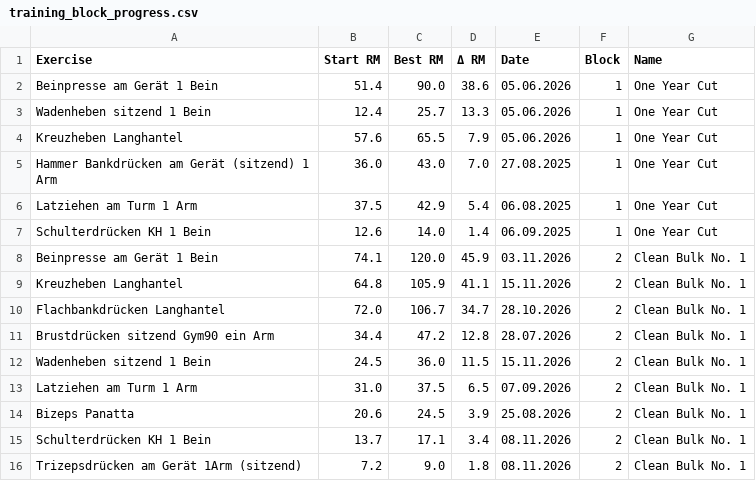
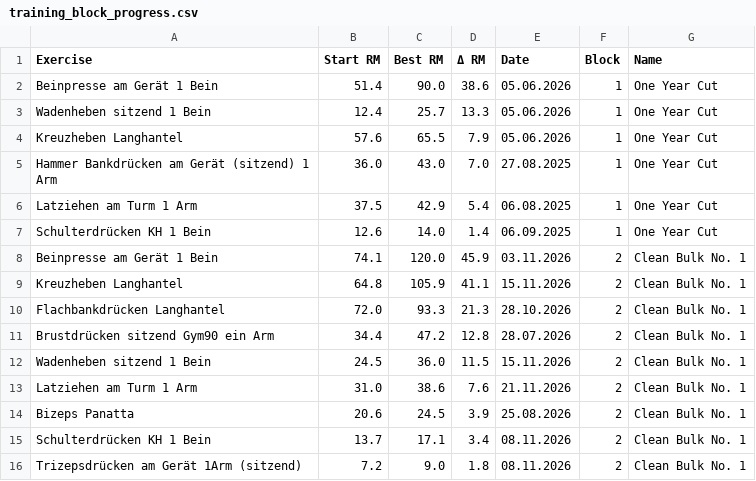
Before and after one commit to fitness-dashboard/fitness-dashboard, a CSV file: training_block_progress.csv, drawn as a sheet.

```diff
--- a/training_block_progress.csv
+++ b/training_block_progress.csv
@@ -9,6 +9,6 @@ Beinpresse am Gerät 1 Bein,74.1,120.0,45.9,03.11.2026,2,Clean Bulk No. 1
 Kreuzheben Langhantel,64.8,105.9,41.1,15.11.2026,2,Clean Bulk No. 1
-Flachbankdrücken Langhantel,72.0,106.7,34.7,28.10.2026,2,Clean Bulk No. 1
+Flachbankdrücken Langhantel,72.0,93.3,21.3,28.10.2026,2,Clean Bulk No. 1
 Brustdrücken sitzend Gym90 ein Arm,34.4,47.2,12.8,28.07.2026,2,Clean Bulk No. 1
 Wadenheben sitzend 1 Bein,24.5,36.0,11.5,15.11.2026,2,Clean Bulk No. 1
-Latziehen am Turm 1 Arm,31.0,37.5,6.5,07.09.2026,2,Clean Bulk No. 1
+Latziehen am Turm 1 Arm,31.0,38.6,7.6,21.11.2026,2,Clean Bulk No. 1
 Bizeps Panatta,20.6,24.5,3.9,25.08.2026,2,Clean Bulk No. 1
```
Also changed, not shown: body_data.csv, daily_fitness_data.csv, 5 other files.
